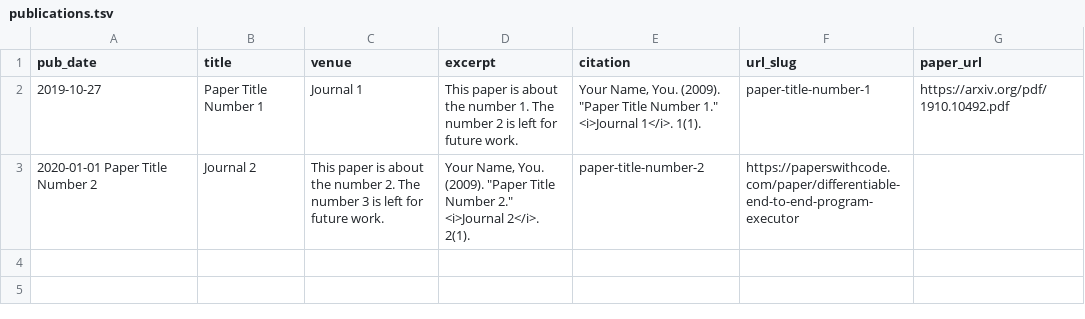
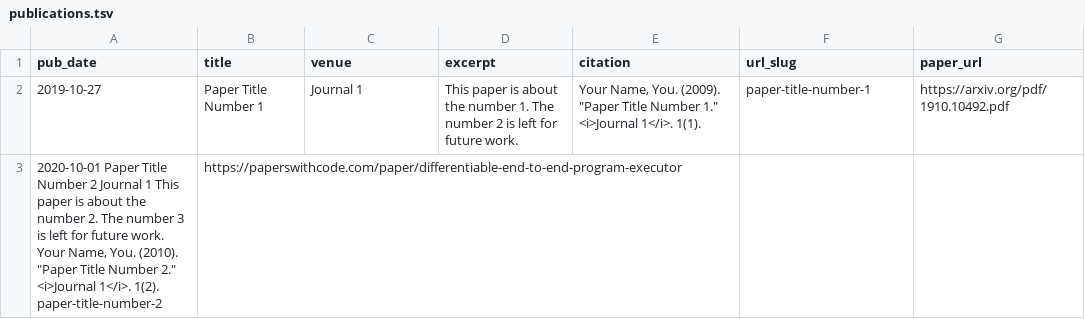
Before and after one commit to robinzixuan/robin.github.io, a TSV file: markdown_generator/publications.tsv, drawn as a sheet.

```diff
--- a/markdown_generator/publications.tsv
+++ b/markdown_generator/publications.tsv
@@ -2,2 +2,2 @@ pub_date	title	venue	excerpt	citation	url_slug	paper_url
 2019-10-27	Paper Title Number 1	Journal 1	This paper is about the number 1. The number 2 is left for future work.	Your Name, You. (2009). "Paper Title Number 1." <i>Journal 1</i>. 1(1).	paper-title-number-1	https://arxiv.org/pdf/1910.10492.pdf
-2020-01-01  Paper Title Number 2	Journal 2	This paper is about the number 2. The number 3 is left for future work.	Your Name, You. (2009). "Paper Title Number 2." <i>Journal 2</i>. 2(1).	paper-title-number-2	https://paperswithcode.com/paper/differentiable-end-to-end-program-executor
+2020-10-01  Paper Title Number 2    Journal 1   This paper is about the number 2. The number 3 is left for future work. Your Name, You. (2010). "Paper Title Number 2." <i>Journal 1</i>. 1(2). paper-title-number-2 	https://paperswithcode.com/paper/differentiable-end-to-end-program-executor
```
Also changed, not shown: 1 other file.
